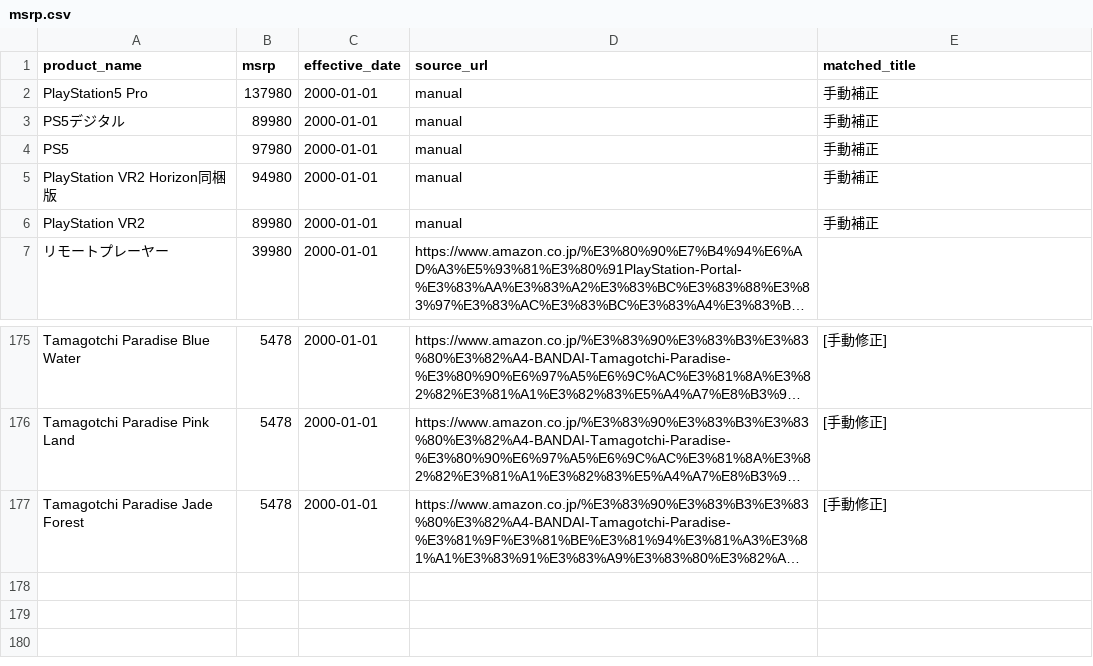
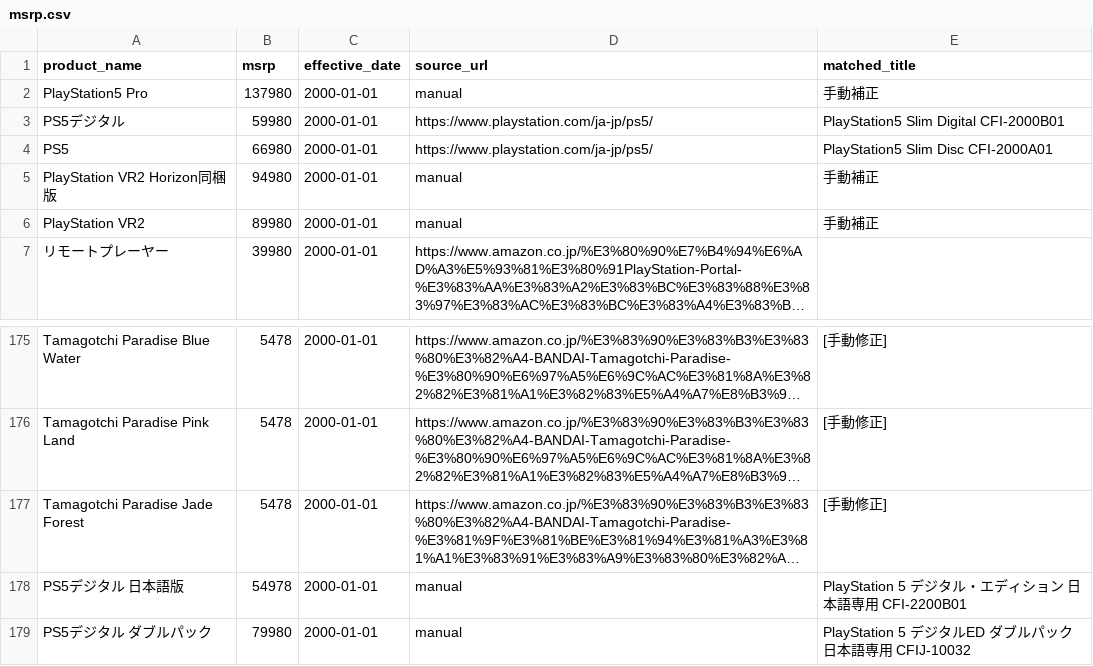
Before and after one commit to makkinngami-cmd/sedori-navi, a CSV file: data/msrp.csv, drawn as a sheet; only a part is shown, gaps mark what is left out; long unchanged cells end in …; the diff names each change by its address in the sheet, - before the commit and + after, or states it on an @@ line.

```diff
--- a/data/msrp.csv
+++ b/data/msrp.csv
-B3 (msrp): 89980
+B3 (msrp): 59980
-D3:D4 (source_url): manual
+D3:D4 (source_url): https://www.playstation.com/ja-jp/ps5/
-E3 (matched_title): 手動補正
+E3 (matched_title): PlayStation5 Slim Digital CFI-2000B01
-B4 (msrp): 97980
+B4 (msrp): 66980
-E4 (matched_title): 手動補正
+E4 (matched_title): PlayStation5 Slim Disc CFI-2000A01
+row 178: PS5デジタル 日本語版 | 54978 | 2000-01-01 | manual | PlayStation 5 デジタル・エディション 日本語専用 CFI-2200B01
+row 179: PS5デジタル ダブルパック | 79980 | 2000-01-01 | manual | PlayStation 5 デジタルED ダブルパック 日本語専用 CFIJ-10032
```
Also changed, not shown: data/prices.csv, docs/msrp.csv, 4 other files.
